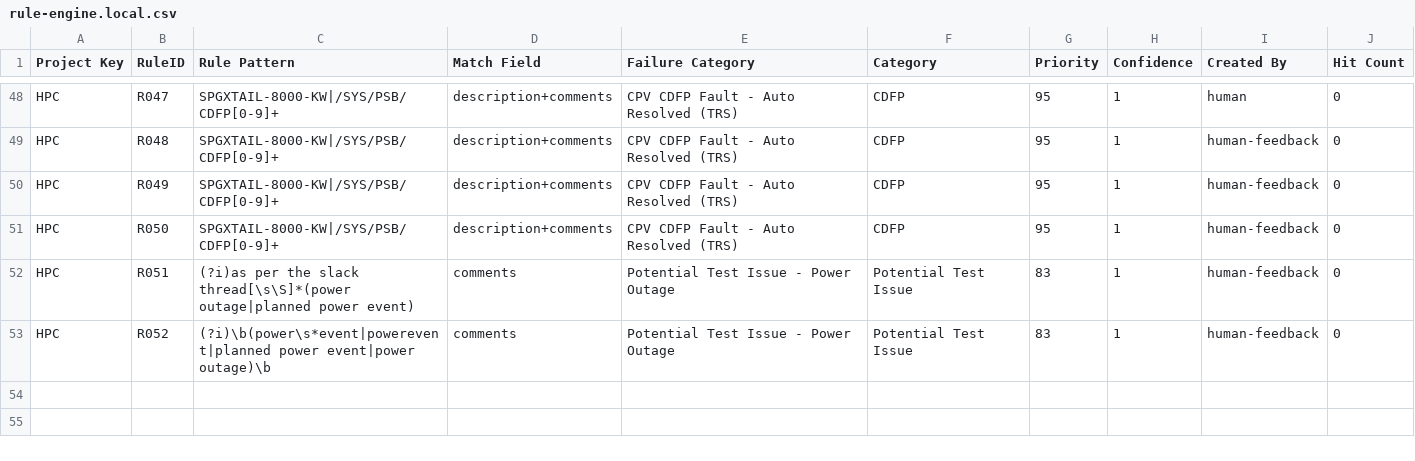
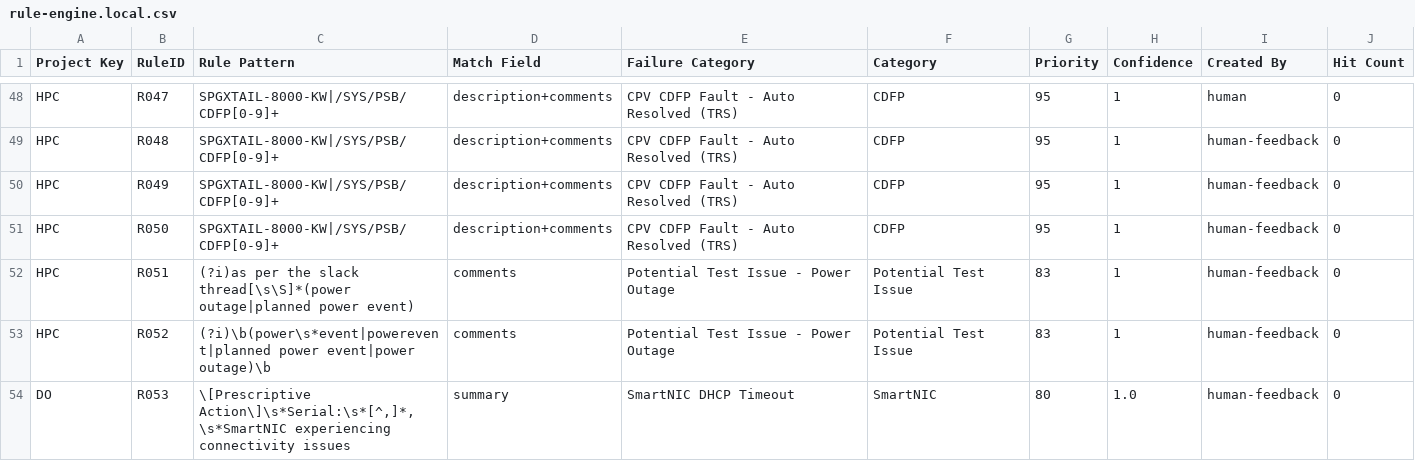
Before and after one commit to rikkisnah/stc, a CSV file: scripts/trained-data/rule-engine.local.csv, drawn as a sheet; only a part is shown, gaps mark what is left out.

```diff
--- a/scripts/trained-data/rule-engine.local.csv
+++ b/scripts/trained-data/rule-engine.local.csv
@@ -53 +53,2 @@ HPC,R051,(?i)as per the slack thread[\s\S]*(power outage|planned power event),co
 HPC,R052,(?i)\b(power\s*event|powerevent|planned power event|power outage)\b,comments,Potential Test Issue - Power Outage,Potential Test Issue,83,1,human-feedback,0
+DO,R053,"\[Prescriptive Action\]\s*Serial:\s*[^,]*,\s*SmartNIC experiencing connectivity issues",summary,SmartNIC DHCP Timeout,SmartNIC,80,1.0,human-feedback,0
```
Also changed, not shown: 7 other files.
